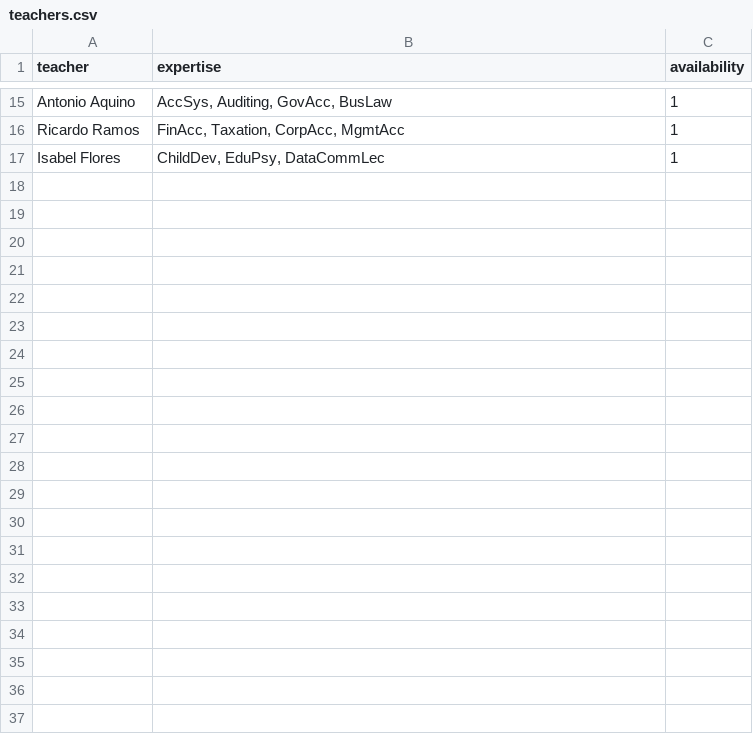
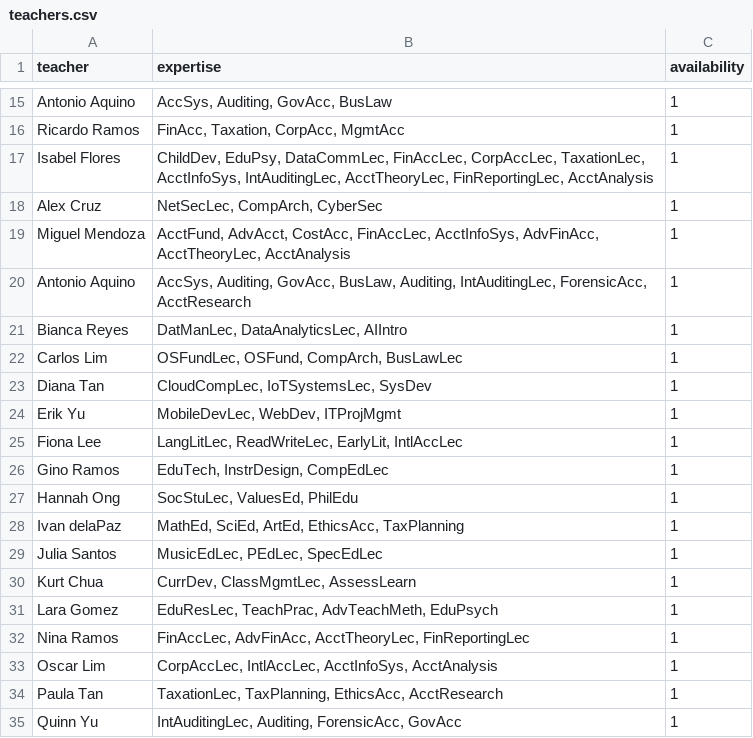
Before and after one commit to jerickrupertisip/hackaton, a CSV file: ai-src/data/teachers.csv, drawn as a sheet; only a part is shown, gaps mark what is left out; the diff covers the shown part only.

```diff
--- a/ai-src/data/teachers.csv
+++ b/ai-src/data/teachers.csv
@@ -16,2 +16,20 @@ teacher,expertise,availability
 "Ricardo Ramos","FinAcc, Taxation, CorpAcc, MgmtAcc",1
-"Isabel Flores","ChildDev, EduPsy, DataCommLec",1
+"Isabel Flores","ChildDev, EduPsy, DataCommLec, FinAccLec, CorpAccLec, TaxationLec, AcctInfoSys, IntAuditingLec, AcctTheoryLec, FinReportingLec, AcctAnalysis",1
+"Alex Cruz","NetSecLec, CompArch, CyberSec",1
+"Miguel Mendoza","AcctFund, AdvAcct, CostAcc, FinAccLec, AcctInfoSys, AdvFinAcc, AcctTheoryLec, AcctAnalysis",1
+"Antonio Aquino","AccSys, Auditing, GovAcc, BusLaw, Auditing, IntAuditingLec, ForensicAcc, AcctResearch",1
+"Bianca Reyes","DatManLec, DataAnalyticsLec, AIIntro",1
+"Carlos Lim","OSFundLec, OSFund, CompArch, BusLawLec",1
+"Diana Tan","CloudCompLec, IoTSystemsLec, SysDev",1
+"Erik Yu","MobileDevLec, WebDev, ITProjMgmt",1
+"Fiona Lee","LangLitLec, ReadWriteLec, EarlyLit, IntlAccLec",1
+"Gino Ramos","EduTech, InstrDesign, CompEdLec",1
+"Hannah Ong","SocStuLec, ValuesEd, PhilEdu",1
+"Ivan delaPaz","MathEd, SciEd, ArtEd, EthicsAcc, TaxPlanning",1
+"Julia Santos","MusicEdLec, PEdLec, SpecEdLec",1
+"Kurt Chua","CurrDev, ClassMgmtLec, AssessLearn",1
+"Lara Gomez","EduResLec, TeachPrac, AdvTeachMeth, EduPsych",1
+"Nina Ramos","FinAccLec, AdvFinAcc, AcctTheoryLec, FinReportingLec",1
+"Oscar Lim","CorpAccLec, IntlAccLec, AcctInfoSys, AcctAnalysis",1
+"Paula Tan","TaxationLec, TaxPlanning, EthicsAcc, AcctResearch",1
+"Quinn Yu","IntAuditingLec, Auditing, ForensicAcc, GovAcc",1
```
Also changed, not shown: 20 added rows elsewhere in this file, 2 other files.
